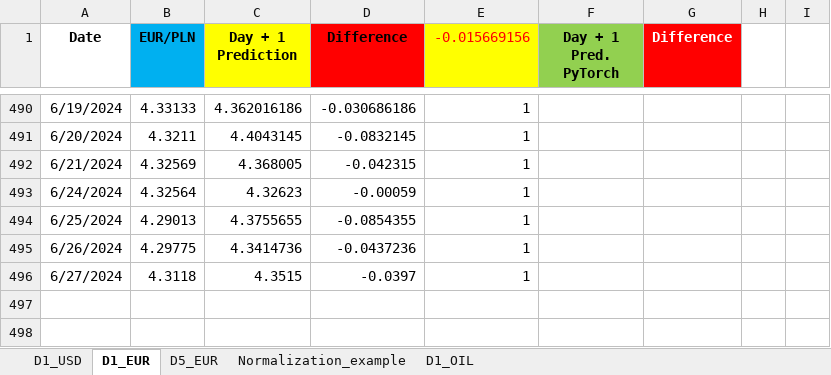
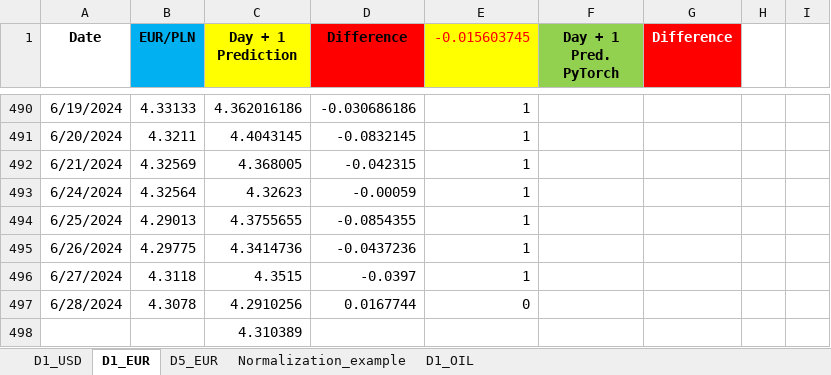
Before and after one commit to Mike7205/comm10, an Excel workbook: LSTM_mv.xlsx, sheet D1_EUR, drawn as a sheet; only a part is shown, gaps mark what is left out; values as stored, in another font and other column widths than the file's, no borders; the diff names each change by its address in the sheet, - before the commit and + after, or states it on an @@ line.

```diff
--- a/LSTM_mv.xlsx (sheet D1_EUR)
+++ b/LSTM_mv.xlsx (sheet D1_EUR)
-E1: -0.015669156
+E1: -0.015603745
+row 497: 6/28/2024 | 4.3078 | 4.2910256 | 0.0167744 | 0
+row 498:  |  | 4.310389
```
Also changed, not shown: sheet D5_EUR, sheet D1_USD.
